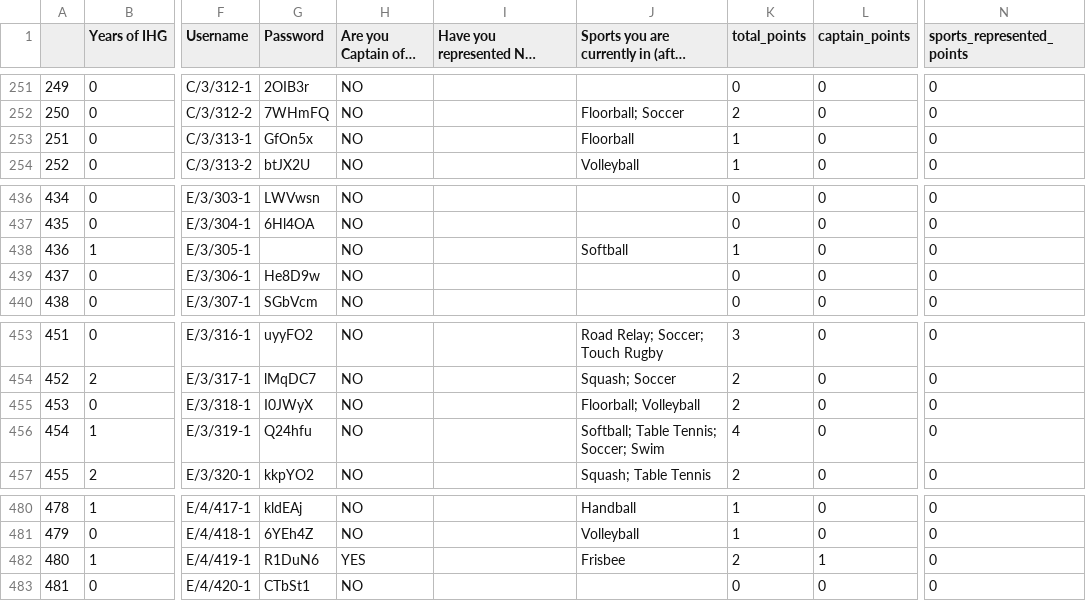
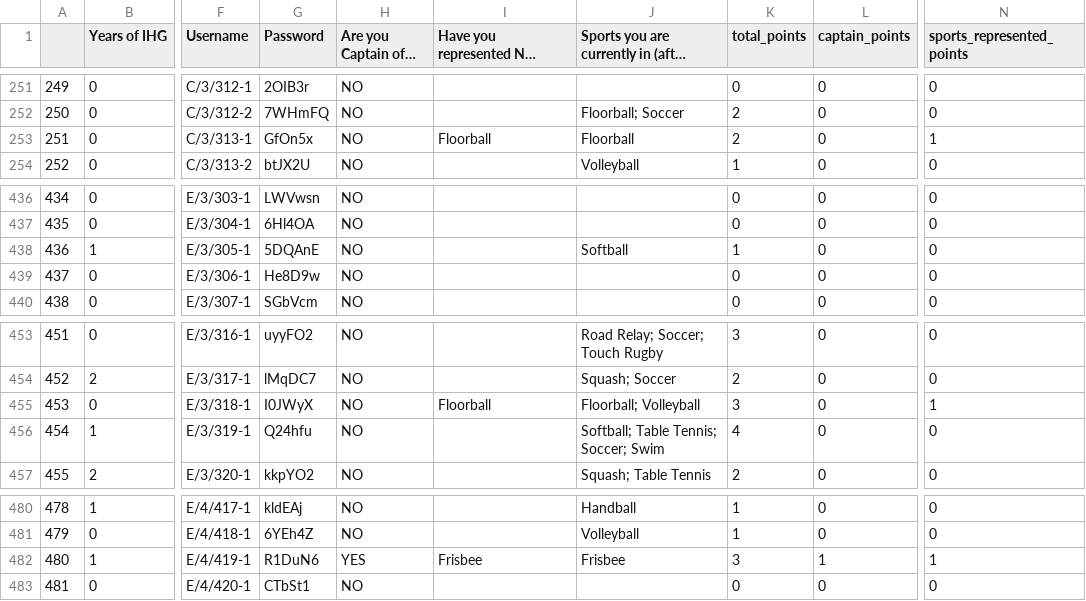
Before and after one commit to isbobby/jersey_bidding, a CSV file: allocation/normalisation_output.csv, drawn as a sheet; only a part is shown, gaps mark what is left out; long unchanged cells end in …; the diff covers the shown part only; the diff names each change by its address in the sheet, - before the commit and + after, or states it on an @@ line.

```diff
--- a/allocation/normalisation_output.csv
+++ b/allocation/normalisation_output.csv
-I253: (empty)
+I253: Floorball
-K253 (total_points): 1
+K253 (total_points): 2
-N253 (sports_represented_points): 0
+N253 (sports_represented_points): 1
-G438 (Password): (empty)
+G438 (Password): 5DQAnE
-I455: (empty)
+I455: Floorball
-K455 (total_points): 2
+K455 (total_points): 3
-N455 (sports_represented_points): 0
+N455 (sports_represented_points): 1
-I482: (empty)
+I482: Frisbee
-K482 (total_points): 2
+K482 (total_points): 3
-N482 (sports_represented_points): 0
+N482 (sports_represented_points): 1
```
Also changed, not shown: 24 edited cells elsewhere in this file, 3 other files.
